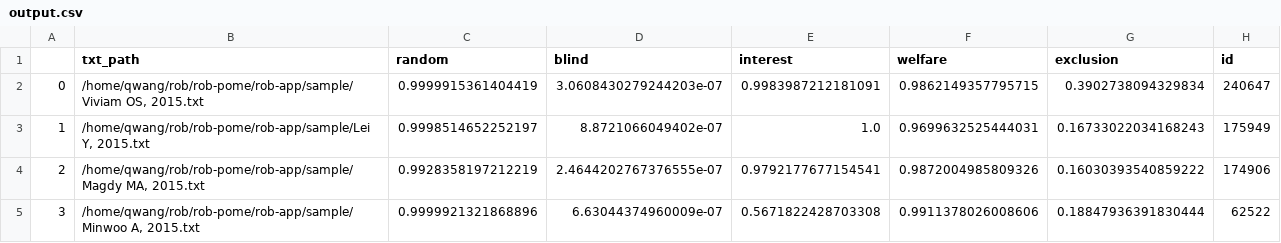
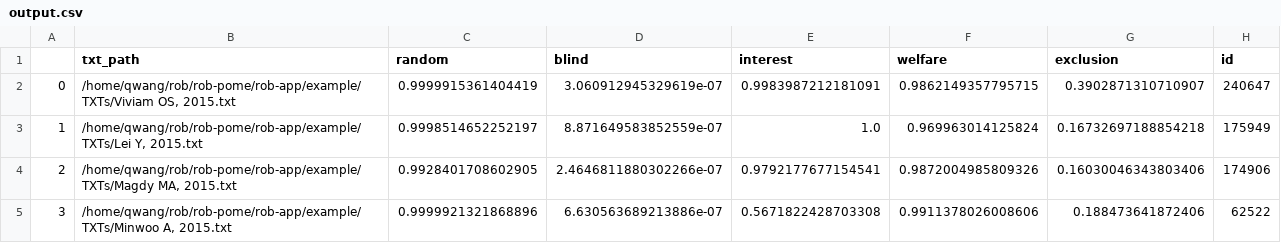
Before and after one commit to qianyingw/pre-rob, a CSV file: rob-app/example/output.csv, drawn as a sheet.

Commit message:
abs path

```diff
--- a/rob-app/example/output.csv
+++ b/rob-app/example/output.csv
@@ -1,5 +1,5 @@
 ,txt_path,random,blind,interest,welfare,exclusion,id
-0,"/home/qwang/rob/rob-pome/rob-app/sample/Viviam OS, 2015.txt",0.9999915361404419,3.0608430279244203e-07,0.9983987212181091,0.9862149357795715,0.3902738094329834,240647
-1,"/home/qwang/rob/rob-pome/rob-app/sample/Lei Y, 2015.txt",0.9998514652252197,8.8721066049402e-07,1.0,0.9699632525444031,0.16733022034168243,175949
-2,"/home/qwang/rob/rob-pome/rob-app/sample/Magdy MA, 2015.txt",0.9928358197212219,2.4644202767376555e-07,0.9792177677154541,0.9872004985809326,0.16030393540859222,174906
-3,"/home/qwang/rob/rob-pome/rob-app/sample/Minwoo A, 2015.txt",0.9999921321868896,6.63044374960009e-07,0.5671822428703308,0.9911378026008606,0.18847936391830444,62522
+0,"/home/qwang/rob/rob-pome/rob-app/example/TXTs/Viviam OS, 2015.txt",0.9999915361404419,3.060912945329619e-07,0.9983987212181091,0.9862149357795715,0.3902871310710907,240647
+1,"/home/qwang/rob/rob-pome/rob-app/example/TXTs/Lei Y, 2015.txt",0.9998514652252197,8.871649583852559e-07,1.0,0.969963014125824,0.16732697188854218,175949
+2,"/home/qwang/rob/rob-pome/rob-app/example/TXTs/Magdy MA, 2015.txt",0.9928401708602905,2.4646811880302266e-07,0.9792177677154541,0.9872004985809326,0.16030046343803406,174906
+3,"/home/qwang/rob/rob-pome/rob-app/example/TXTs/Minwoo A, 2015.txt",0.9999921321868896,6.630563689213886e-07,0.5671822428703308,0.9911378026008606,0.188473641872406,62522
```
Also changed, not shown: 1 other file.
